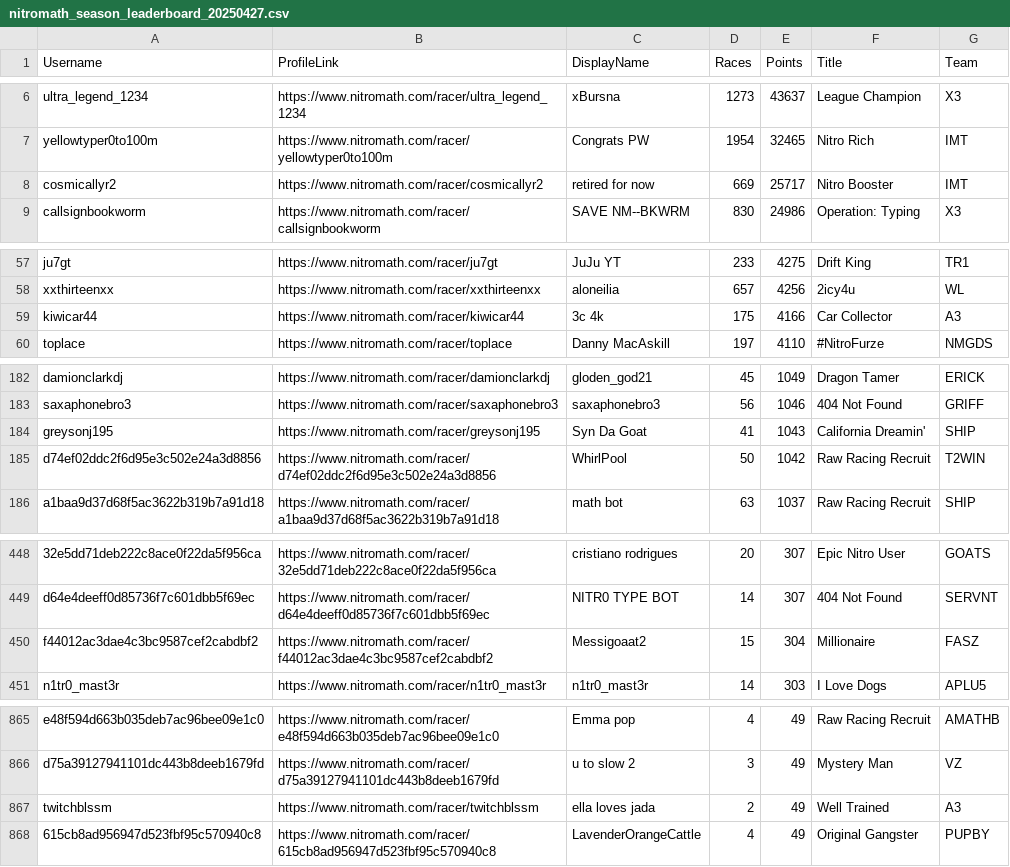
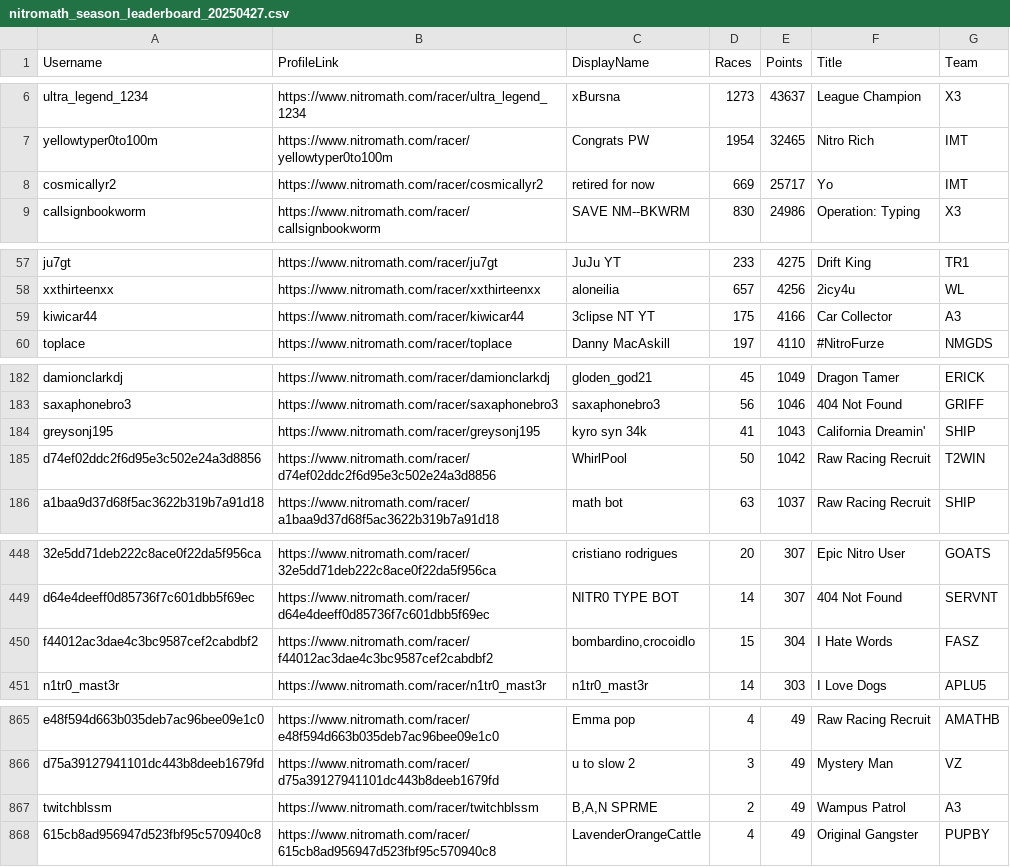
Before and after one commit to nincaleb/nitromathlb, a CSV file: csv_archive/nitromath_season_leaderboard_20250427.csv, drawn as a sheet; only a part is shown, gaps mark what is left out; the diff covers the shown part only; the diff names each change by its address in the sheet, - before the commit and + after, or states it on an @@ line.

```diff
--- a/csv_archive/nitromath_season_leaderboard_20250427.csv
+++ b/csv_archive/nitromath_season_leaderboard_20250427.csv
-F8 (Title): Nitro Booster
+F8 (Title): Yo
-C59 (DisplayName): 3c 4k
+C59 (DisplayName): 3clipse NT YT
-C184 (DisplayName): Syn Da Goat
+C184 (DisplayName): kyro syn 34k
-C450 (DisplayName): Messigoaat2
+C450 (DisplayName): bombardino,crocoidlo
-F450 (Title): Millionaire
+F450 (Title): I Hate Words
-C867 (DisplayName): ella loves jada
+C867 (DisplayName): B,A,N SPRME
-F867 (Title): Well Trained
+F867 (Title): Wampus Patrol
```
Also changed, not shown: 2 edited cells elsewhere in this file, 1 other file.
